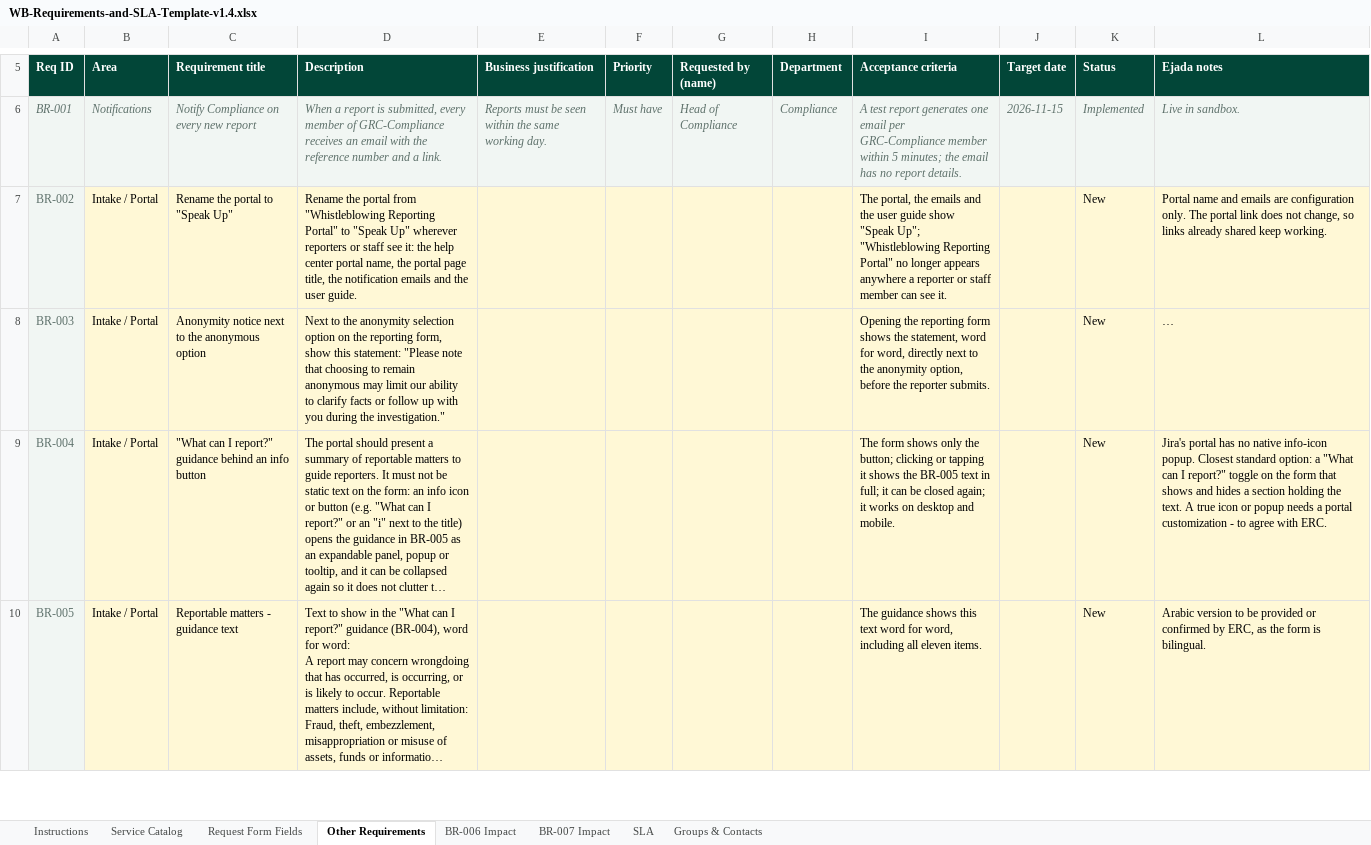
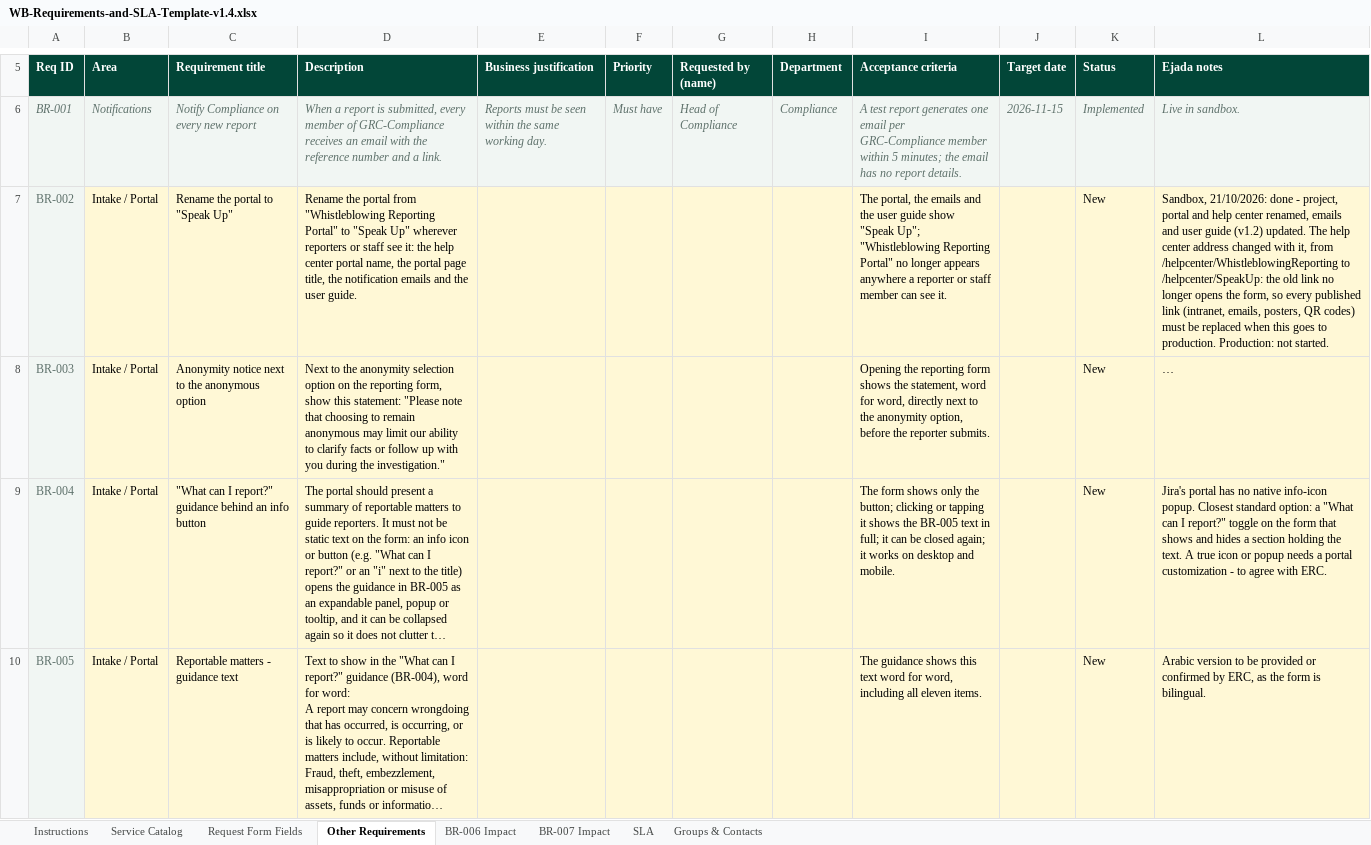
Before and after one commit to doaamokhtar/ERC, an Excel workbook: docs/WB-Requirements-and-SLA-Template-v1.4.xlsx, sheet Other Requirements, drawn as a sheet; only a part is shown, gaps mark what is left out; long unchanged cells end in …; values as stored, in another font and other column widths than the file's, no borders; charts and pictures not drawn; the diff names each change by its address in the sheet, - before the commit and + after, or states it on an @@ line.

```diff
--- a/docs/WB-Requirements-and-SLA-Template-v1.4.xlsx (sheet Other Requirements)
+++ b/docs/WB-Requirements-and-SLA-Template-v1.4.xlsx (sheet Other Requirements)
-L7 (Ejada notes): Portal name and emails are configuration only. The portal link does not change, so links already shared keep working.
+L7 (Ejada notes): Sandbox, 21/10/2026: done - project, portal and help center renamed, emails and user guide (v1.2) updated. The help center address changed with it, from /helpcenter/WhistleblowingReporting to /helpcenter/SpeakUp: the old link no longer opens the form, so every published link (intranet, emails, posters, QR codes) must be replaced when this goes to production. Production: not started.
```
Also changed, not shown: 6 other files.
